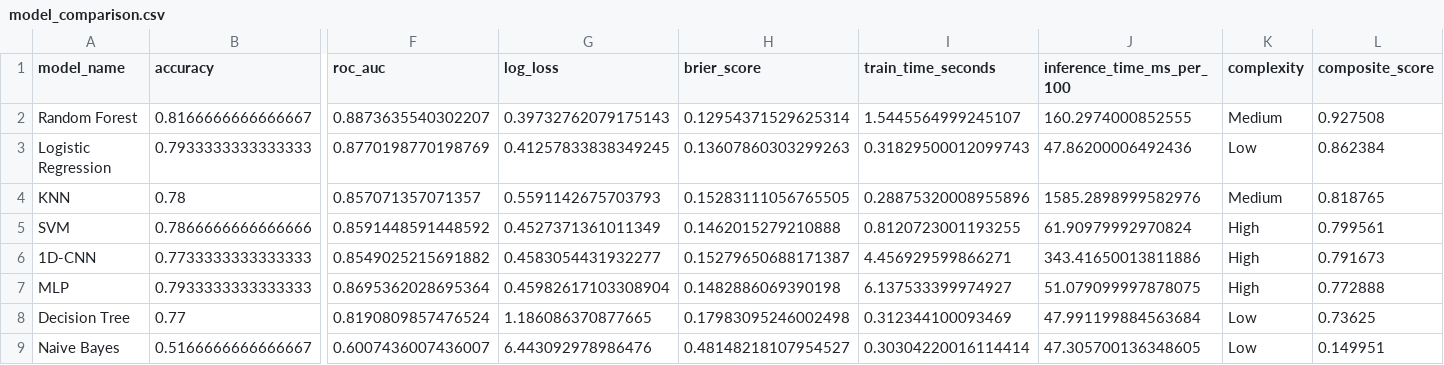
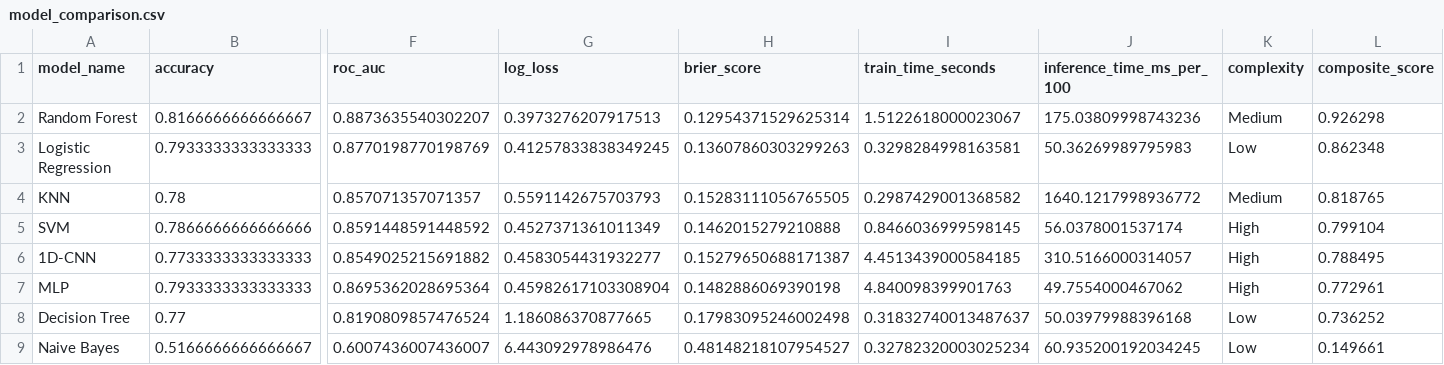
Before and after one commit to LOODA09/ml-project, a CSV file: artifacts/model_comparison.csv, drawn as a sheet; only a part is shown, gaps mark what is left out; the diff names each change by its address in the sheet, - before the commit and + after, or states it on an @@ line.

```diff
--- a/artifacts/model_comparison.csv
+++ b/artifacts/model_comparison.csv
-G2 (log_loss): 0.39732762079175143
+G2 (log_loss): 0.3973276207917513
-I2 (train_time_seconds): 1.5445564999245107
+I2 (train_time_seconds): 1.5122618000023067
-J2 (inference_time_ms_per_100): 160.2974000852555
+J2 (inference_time_ms_per_100): 175.03809998743236
-L2 (composite_score): 0.927508
+L2 (composite_score): 0.926298
-I3 (train_time_seconds): 0.31829500012099743
+I3 (train_time_seconds): 0.3298284998163581
-J3 (inference_time_ms_per_100): 47.86200006492436
+J3 (inference_time_ms_per_100): 50.36269989795983
-L3 (composite_score): 0.862384
+L3 (composite_score): 0.862348
-I4 (train_time_seconds): 0.28875320008955896
+I4 (train_time_seconds): 0.2987429001368582
-J4 (inference_time_ms_per_100): 1585.2898999582976
+J4 (inference_time_ms_per_100): 1640.1217998936772
-I5 (train_time_seconds): 0.8120723001193255
+I5 (train_time_seconds): 0.8466036999598145
-J5 (inference_time_ms_per_100): 61.90979992970824
+J5 (inference_time_ms_per_100): 56.0378001537174
-L5 (composite_score): 0.799561
+L5 (composite_score): 0.799104
-I6 (train_time_seconds): 4.456929599866271
+I6 (train_time_seconds): 4.4513439000584185
-J6 (inference_time_ms_per_100): 343.41650013811886
+J6 (inference_time_ms_per_100): 310.5166000314057
-L6 (composite_score): 0.791673
+L6 (composite_score): 0.788495
-I7 (train_time_seconds): 6.137533399974927
+I7 (train_time_seconds): 4.840098399901763
-J7 (inference_time_ms_per_100): 51.079099997878075
+J7 (inference_time_ms_per_100): 49.7554000467062
-L7 (composite_score): 0.772888
+L7 (composite_score): 0.772961
-I8 (train_time_seconds): 0.312344100093469
+I8 (train_time_seconds): 0.31832740013487637
-J8 (inference_time_ms_per_100): 47.991199884563684
+J8 (inference_time_ms_per_100): 50.03979988396168
-L8 (composite_score): 0.73625
+L8 (composite_score): 0.736252
-I9 (train_time_seconds): 0.30304220016114414
+I9 (train_time_seconds): 0.32782320003025234
-J9 (inference_time_ms_per_100): 47.305700136348605
+J9 (inference_time_ms_per_100): 60.935200192034245
-L9 (composite_score): 0.149951
+L9 (composite_score): 0.149661
```
Also changed, not shown: artifacts/cluster_profiles.csv, 12 other files.
